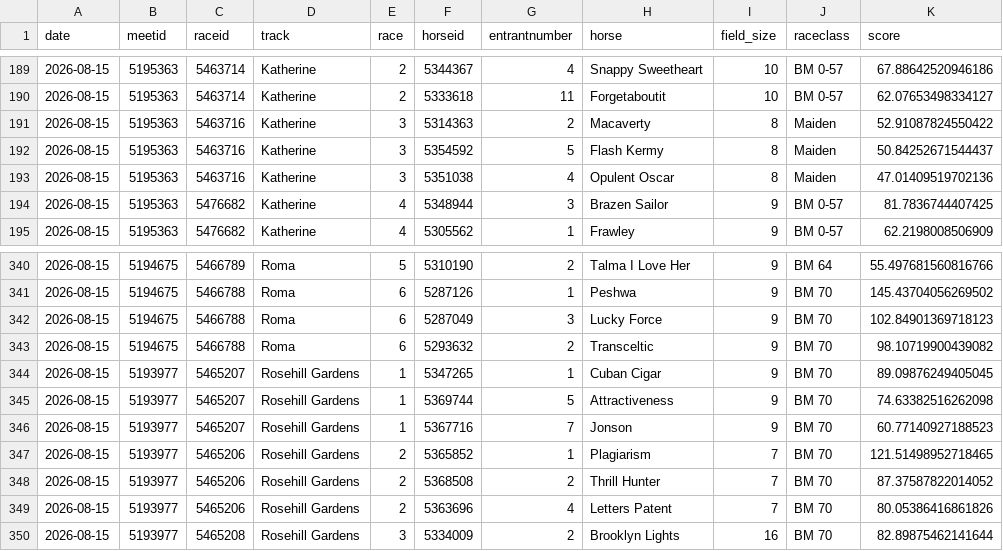
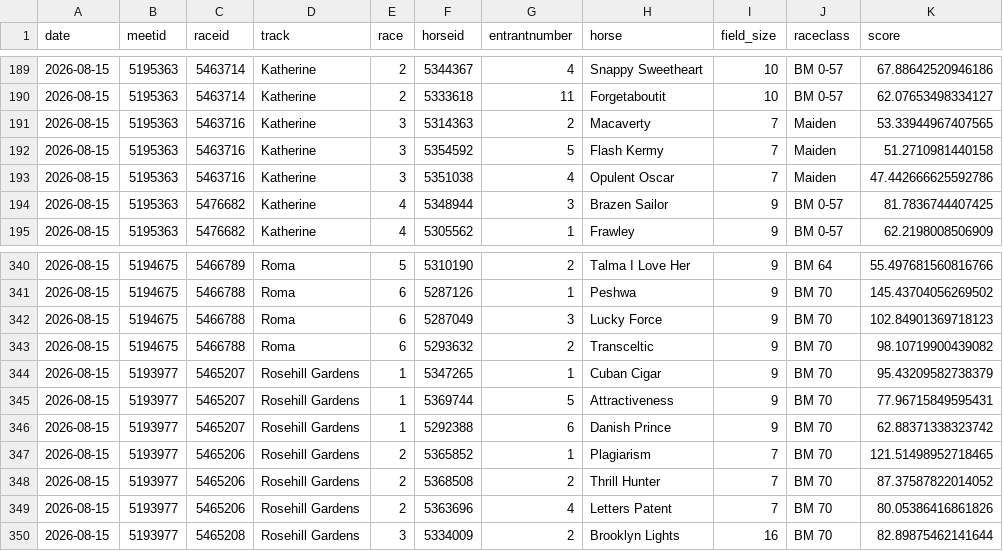
Before and after one commit to danielcappello/trackVision, a CSV file: race_ratings.csv, drawn as a sheet; only a part is shown, gaps mark what is left out; the diff covers the shown part only.

```diff
--- a/race_ratings.csv
+++ b/race_ratings.csv
@@ -190,5 +190,5 @@ date,meetid,raceid,track,race,horseid,entrantnumber,horse,field_size,raceclass,s
 2026-08-15,5195363,5463714,Katherine,2,5333618,11,Forgetaboutit,10,BM 0-57,62.07653498334127
-2026-08-15,5195363,5463716,Katherine,3,5314363,2,Macaverty,8,Maiden,52.91087824550422
-2026-08-15,5195363,5463716,Katherine,3,5354592,5,Flash Kermy,8,Maiden,50.84252671544437
-2026-08-15,5195363,5463716,Katherine,3,5351038,4,Opulent Oscar,8,Maiden,47.01409519702136
+2026-08-15,5195363,5463716,Katherine,3,5314363,2,Macaverty,7,Maiden,53.33944967407565
+2026-08-15,5195363,5463716,Katherine,3,5354592,5,Flash Kermy,7,Maiden,51.2710981440158
+2026-08-15,5195363,5463716,Katherine,3,5351038,4,Opulent Oscar,7,Maiden,47.442666625592786
 2026-08-15,5195363,5476682,Katherine,4,5348944,3,Brazen Sailor,9,BM 0-57,81.7836744407425
@@ -343,5 +343,5 @@ date,meetid,raceid,track,race,horseid,entrantnumber,horse,field_size,raceclass,s
 2026-08-15,5194675,5466788,Roma,6,5293632,2,Transceltic,9,BM 70,98.10719900439082
-2026-08-15,5193977,5465207,Rosehill Gardens,1,5347265,1,Cuban Cigar,9,BM 70,89.09876249405045
-2026-08-15,5193977,5465207,Rosehill Gardens,1,5369744,5,Attractiveness,9,BM 70,74.63382516262098
-2026-08-15,5193977,5465207,Rosehill Gardens,1,5367716,7,Jonson,9,BM 70,60.77140927188523
+2026-08-15,5193977,5465207,Rosehill Gardens,1,5347265,1,Cuban Cigar,9,BM 70,95.43209582738379
+2026-08-15,5193977,5465207,Rosehill Gardens,1,5369744,5,Attractiveness,9,BM 70,77.96715849595431
+2026-08-15,5193977,5465207,Rosehill Gardens,1,5292388,6,Danish Prince,9,BM 70,62.88371338323742
 2026-08-15,5193977,5465206,Rosehill Gardens,2,5365852,1,Plagiarism,7,BM 70,121.51498952718465
```
Also changed, not shown: 63 edited cells elsewhere in this file, 1 other file.
